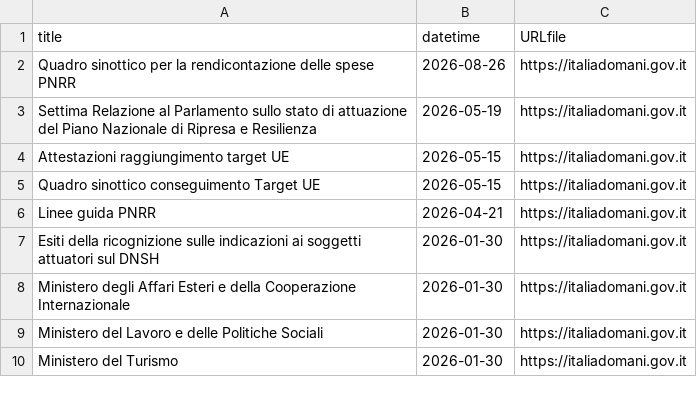
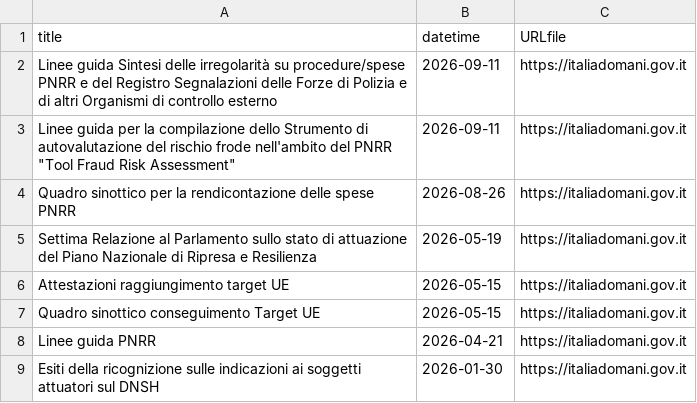
Before and after one commit to ondata/datiBeneComuneMonitoraggio, a CSV file: catalogo/italiaDomaniDocumenti/output/archive_file.csv, drawn as a sheet; only a part is shown; the shorter side is filled out with more unchanged rows.

```diff
--- a/catalogo/italiaDomaniDocumenti/output/archive_file.csv
+++ b/catalogo/italiaDomaniDocumenti/output/archive_file.csv
@@ -1,2 +1,4 @@
 title,datetime,URLfile
+Linee guida Sintesi delle irregolarità su procedure/spese PNRR e del Registro Segnalazioni delle Forze di Polizia e di altri Organismi di controllo esterno,2026-09-11,https://italiadomani.gov.it
+"Linee guida per la compilazione dello Strumento di autovalutazione del rischio frode nell'ambito del PNRR ""Tool Fraud Risk Assessment""",2026-09-11,https://italiadomani.gov.it
 Quadro sinottico per la rendicontazione delle spese PNRR,2026-08-26,https://italiadomani.gov.it
```
Also changed, not shown: catalogo/italiaDomaniDocumenti/output/archive.csv, catalogo/italiaDomaniDocumenti/output/file_latest.csv, 4 other files.
